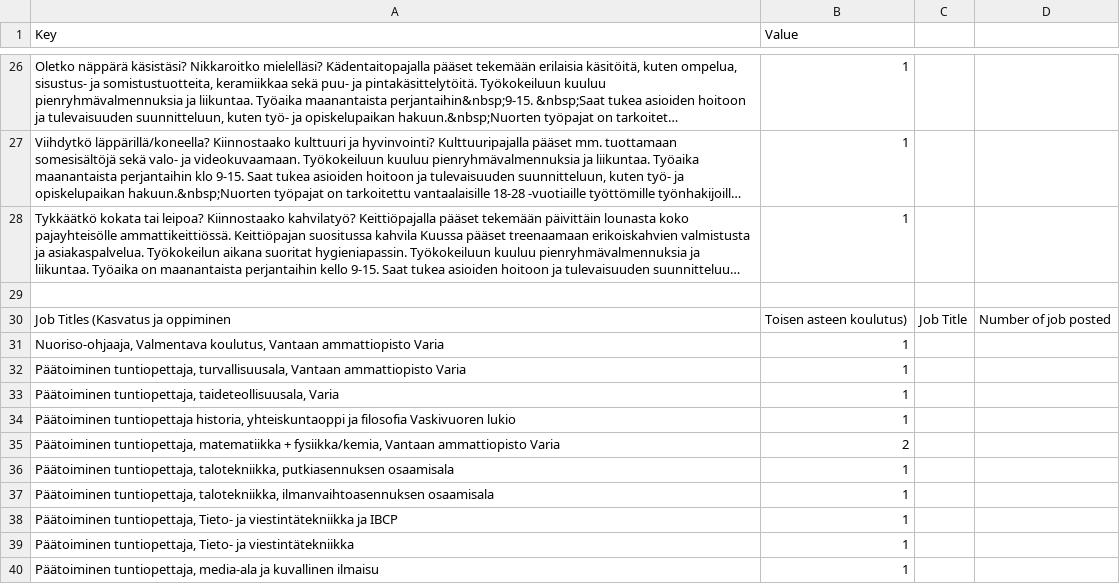
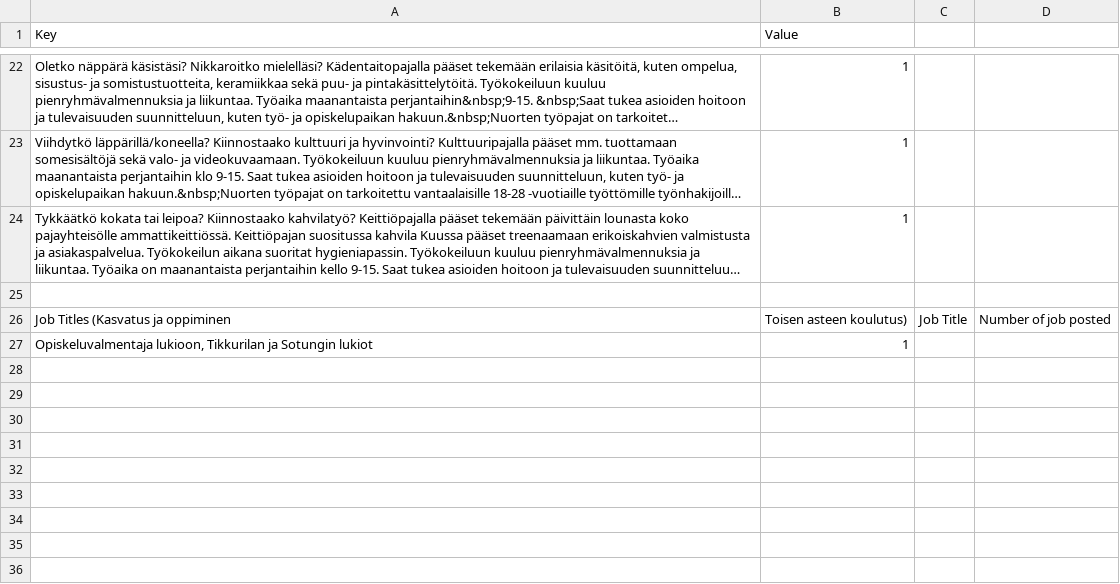
Before and after one commit to Fundamentals-of-Programming-course/Software_project, a CSV file: project/src/report.csv, drawn as a sheet; only a part is shown, gaps mark what is left out; long unchanged cells end in …; removed rows and columns are numbered as before the commit, all else as after; the diff covers the shown part only; the diff names each change by its address in the sheet, - before the commit and + after, or states it on an @@ line.

```diff
--- a/project/src/report.csv
+++ b/project/src/report.csv
-row 31: Nuoriso-ohjaaja, Valmentava koulutus, Vantaan ammattiopisto Varia | 1
-row 32: Päätoiminen tuntiopettaja, turvallisuusala, Vantaan ammattiopisto Varia | 1
-row 33: Päätoiminen tuntiopettaja, taideteollisuusala, Varia | 1
-row 34: Päätoiminen tuntiopettaja historia, yhteiskuntaoppi ja filosofia Vaskivuoren lukio | 1
-row 35: Päätoiminen tuntiopettaja, matematiikka + fysiikka/kemia, Vantaan ammattiopisto Varia | 2
-row 36: Päätoiminen tuntiopettaja, talotekniikka, putkiasennuksen osaamisala | 1
-row 37: Päätoiminen tuntiopettaja, talotekniikka, ilmanvaihtoasennuksen osaamisala | 1
-row 38: Päätoiminen tuntiopettaja, Tieto- ja viestintätekniikka ja IBCP | 1
-row 39: Päätoiminen tuntiopettaja, Tieto- ja viestintätekniikka | 1
-A27 (Key): Päätoiminen tuntiopettaja, media-ala ja kuvallinen ilmaisu
+A27 (Key): Opiskeluvalmentaja lukioon, Tikkurilan ja Sotungin lukiot
```
Also changed, not shown: 3 added rows, 7 removed rows and 16 edited cells elsewhere in this file, 3 other files.
